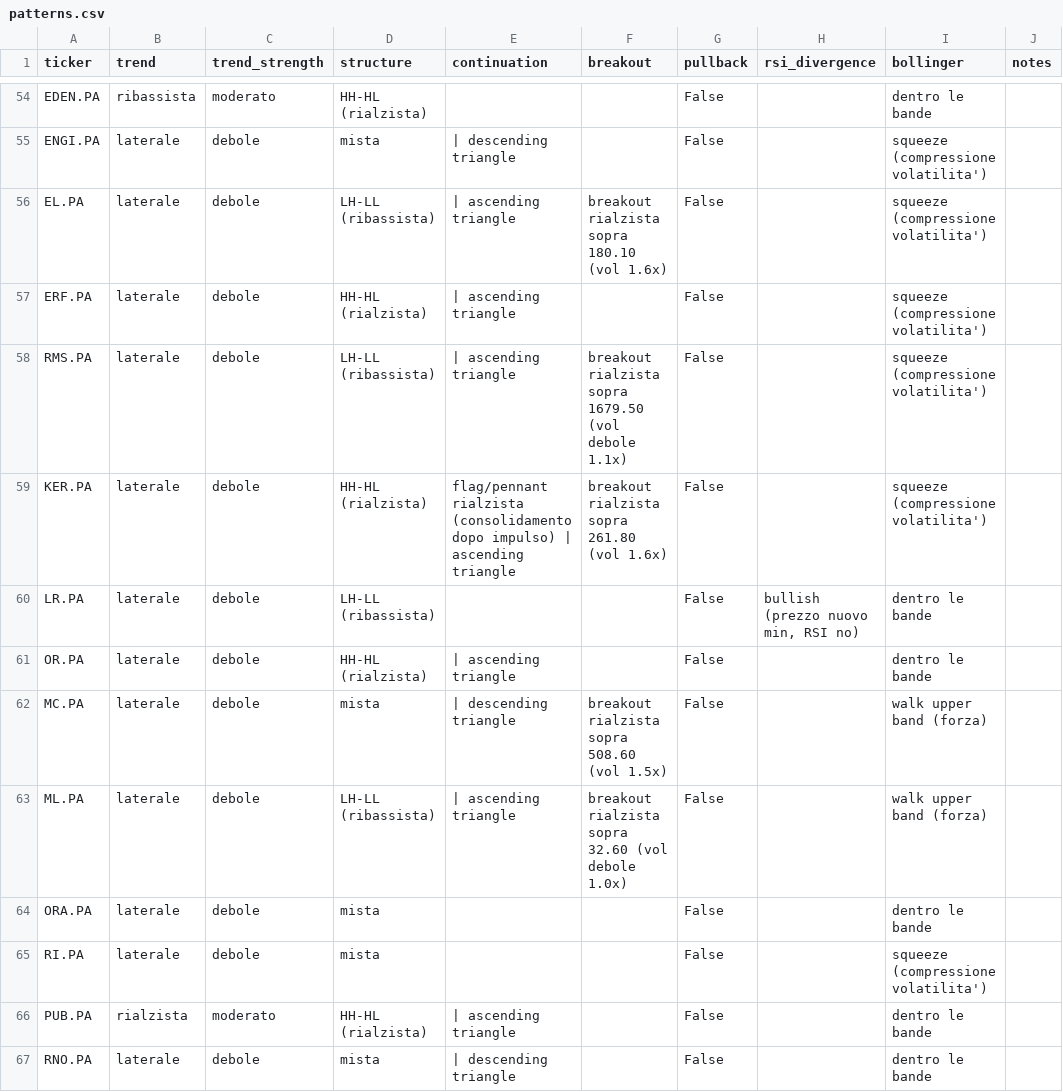
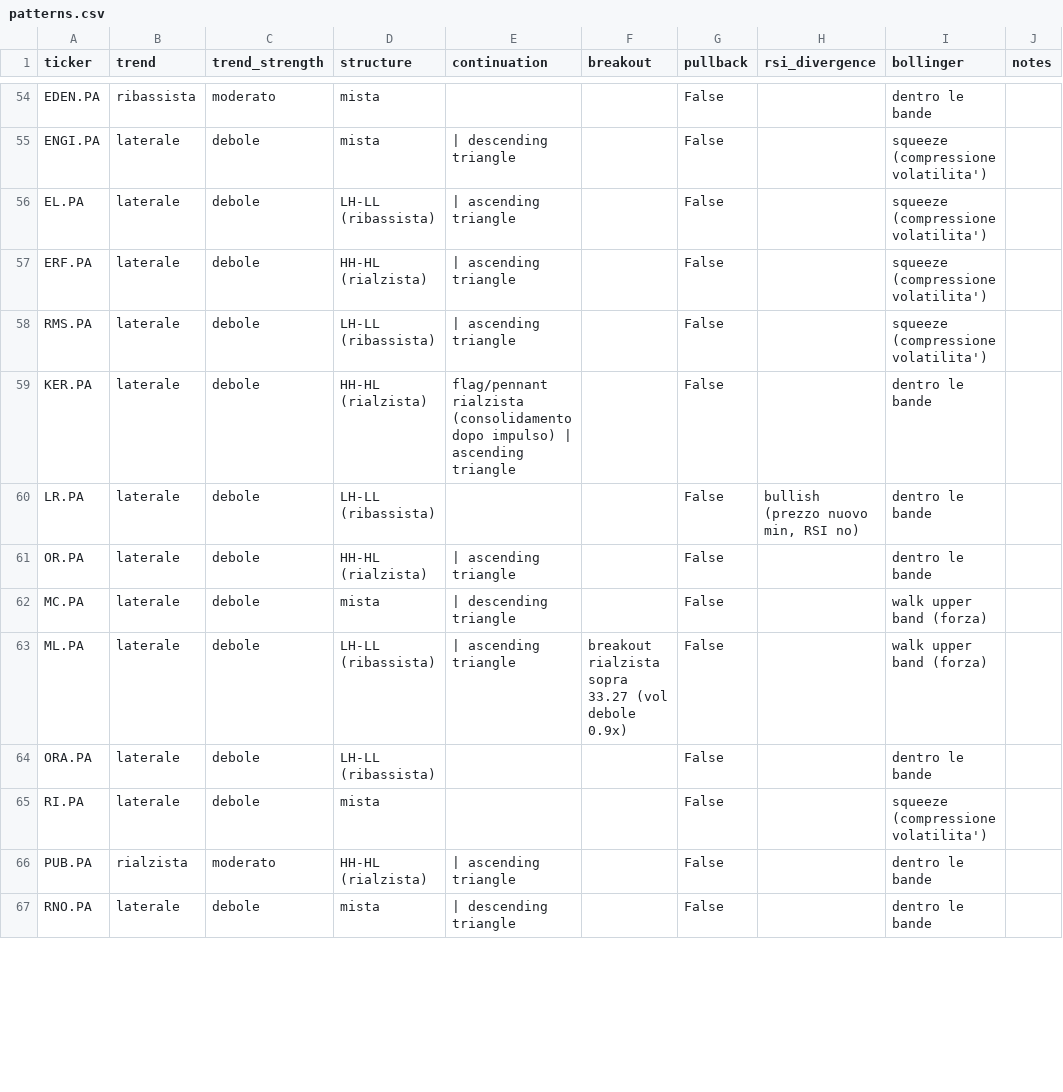
Before and after one commit to newspapergram-dot/mib-data, a CSV file: data/patterns.csv, drawn as a sheet; only a part is shown, gaps mark what is left out; the diff covers the shown part only; the diff names each change by its address in the sheet, - before the commit and + after, or states it on an @@ line.

```diff
--- a/data/patterns.csv
+++ b/data/patterns.csv
-D54 (structure): HH-HL (rialzista)
+D54 (structure): mista
-F56 (breakout): breakout rialzista sopra 180.10 (vol 1.6x)
+F56 (breakout): (empty)
-F58 (breakout): breakout rialzista sopra 1679.50 (vol debole 1.1x)
+F58 (breakout): (empty)
-F59 (breakout): breakout rialzista sopra 261.80 (vol 1.6x)
+F59 (breakout): (empty)
-I59 (bollinger): squeeze (compressione volatilita')
+I59 (bollinger): dentro le bande
-F62 (breakout): breakout rialzista sopra 508.60 (vol 1.5x)
+F62 (breakout): (empty)
-F63 (breakout): …rialzista sopra 32.60 (vol debole 1.0x)
+F63 (breakout): …rialzista sopra 33.27 (vol debole 0.9x)
-D64 (structure): mista
+D64 (structure): LH-LL (ribassista)
```
Also changed, not shown: 105 edited cells elsewhere in this file, data/volume_quality.csv, 9 other files.
